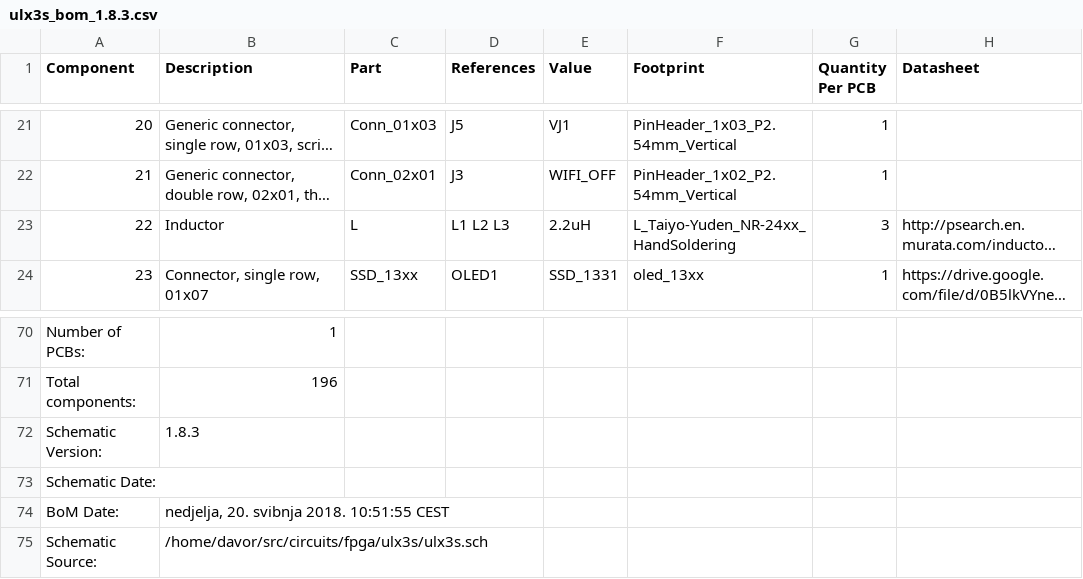
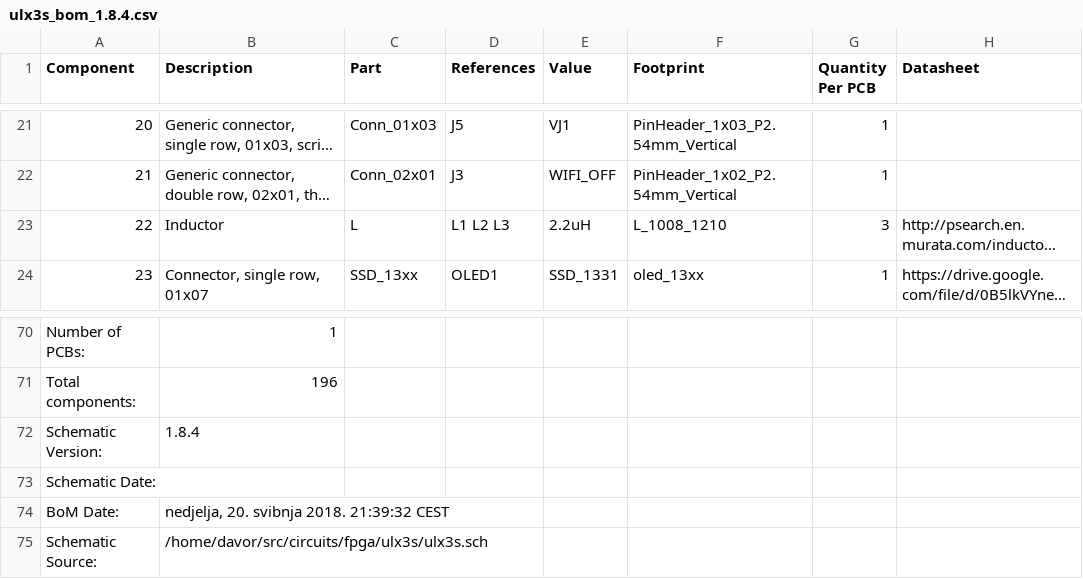
Before and after one commit to emard/ulx3s, a CSV file: doc/ulx3s_bom_1.8.4.csv (was doc/ulx3s_bom_1.8.3.csv), drawn as a sheet; only a part is shown, gaps mark what is left out; long unchanged cells end in …; the diff names each change by its address in the sheet, - before the commit and + after, or states it on an @@ line.

Commit message:
BOM v1.8.4

```diff
--- a/doc/ulx3s_bom_1.8.3.csv
+++ b/doc/ulx3s_bom_1.8.4.csv
-F23 (Footprint): L_Taiyo-Yuden_NR-24xx_HandSoldering
+F23 (Footprint): L_1008_1210
-B72 (Description): 1.8.3
+B72 (Description): 1.8.4
-B74 (Description): nedjelja, 20. svibnja 2018. 10:51:55 CEST
+B74 (Description): nedjelja, 20. svibnja 2018. 21:39:32 CEST
```
